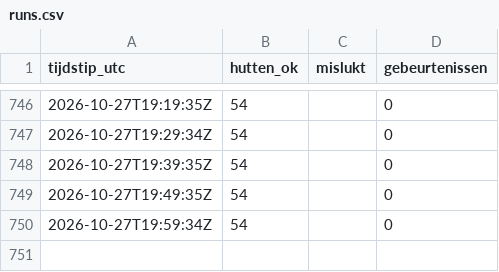
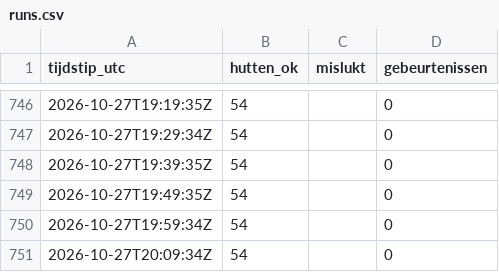
Before and after one commit to A28zesletters/hutradar, a CSV file: data/runs.csv, drawn as a sheet; only a part is shown, gaps mark what is left out; the diff names each change by its address in the sheet, - before the commit and + after, or states it on an @@ line.

```diff
--- a/data/runs.csv
+++ b/data/runs.csv
+row 751: 2026-10-27T20:09:34Z | 54 |  | 0
```
Also changed, not shown: 2 other files.
